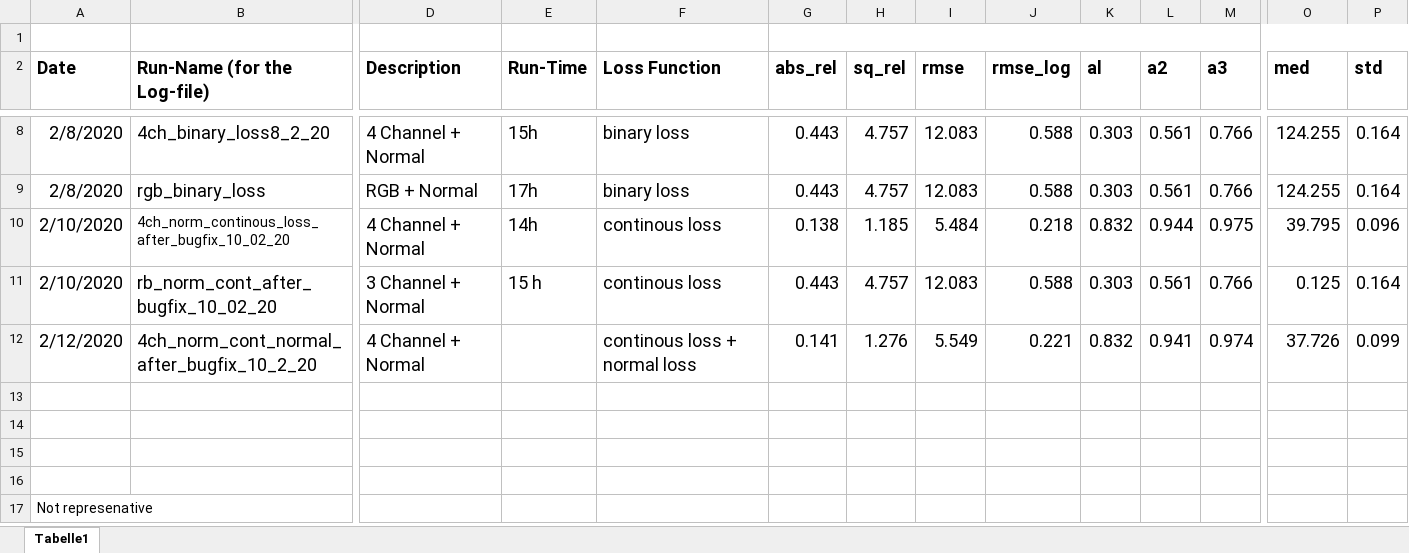
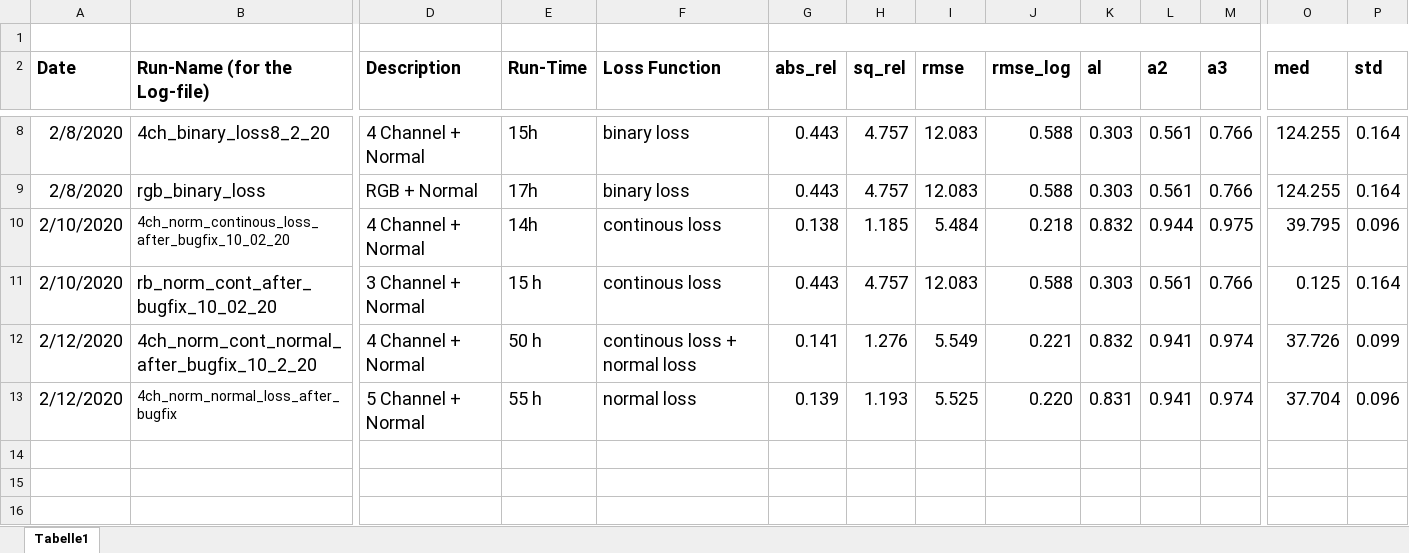
Before and after one commit to jhd-old/Deep-Learning-Lab, an Excel workbook: Results/Results.xlsx, sheet Tabelle1, drawn as a sheet; only a part is shown, gaps mark what is left out; the shorter side is filled out with more unchanged rows; values as stored, in another font and other column widths than the file's, no borders; rows hold the shown columns only; the diff names each change by its address in the sheet, - before the commit and + after, or states it on an @@ line.

Commit message:
added more results

```diff
--- a/Results/Results.xlsx (sheet Tabelle1)
+++ b/Results/Results.xlsx (sheet Tabelle1)
-E12 (Run-Time): (empty)
+E12 (Run-Time): 50 h
-row 13: (empty)
+row 13: 2/12/2020 | 4ch_norm_normal_loss_after_bugfix | 5 Channel + Normal | 55 h | normal loss | 0.139 | 1.193 | 5.525 | 0.220 | 0.831 | 0.941 | 0.974 | 37.704 | 0.096
```
Also changed, not shown: 1 other file.
